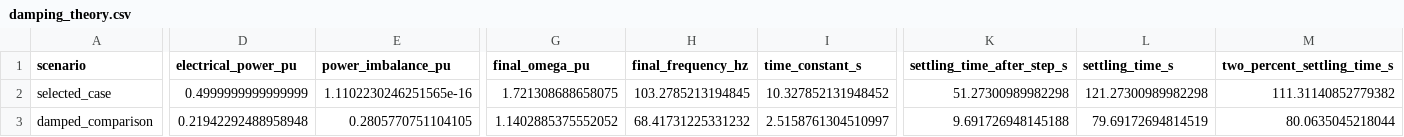
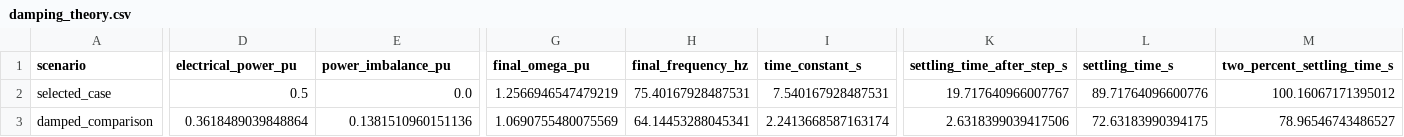
Before and after one commit to angelohafner/dynamic_ac_generator_open_loop_three_step_load_10_40_70s_speed_voltage_slip_gif_mp4_study, a CSV file: results/damping_theory.csv, drawn as a sheet; only a part is shown, gaps mark what is left out; the diff names each change by its address in the sheet, - before the commit and + after, or states it on an @@ line.

```diff
--- a/results/damping_theory.csv
+++ b/results/damping_theory.csv
-D2 (electrical_power_pu): 0.4999999999999999
+D2 (electrical_power_pu): 0.5
-E2 (power_imbalance_pu): 1.1102230246251565e-16
+E2 (power_imbalance_pu): 0.0
-G2 (final_omega_pu): 1.721308688658075
+G2 (final_omega_pu): 1.2566946547479219
-H2 (final_frequency_hz): 103.2785213194845
+H2 (final_frequency_hz): 75.40167928487531
-I2 (time_constant_s): 10.327852131948452
+I2 (time_constant_s): 7.540167928487531
-K2 (settling_time_after_step_s): 51.27300989982298
+K2 (settling_time_after_step_s): 19.717640966007767
-L2 (settling_time_s): 121.27300989982298
+L2 (settling_time_s): 89.71764096600776
-M2 (two_percent_settling_time_s): 111.31140852779382
+M2 (two_percent_settling_time_s): 100.16067171395012
-D3 (electrical_power_pu): 0.21942292488958948
+D3 (electrical_power_pu): 0.3618489039848864
-E3 (power_imbalance_pu): 0.2805770751104105
+E3 (power_imbalance_pu): 0.1381510960151136
-G3 (final_omega_pu): 1.1402885375552052
+G3 (final_omega_pu): 1.0690755480075569
-H3 (final_frequency_hz): 68.41731225331232
+H3 (final_frequency_hz): 64.14453288045341
-I3 (time_constant_s): 2.5158761304510997
+I3 (time_constant_s): 2.2413668587163174
-K3 (settling_time_after_step_s): 9.691726948145188
+K3 (settling_time_after_step_s): 2.6318399039417506
-L3 (settling_time_s): 79.69172694814519
+L3 (settling_time_s): 72.63183990394175
-M3 (two_percent_settling_time_s): 80.0635045218044
+M3 (two_percent_settling_time_s): 78.96546743486527
```
Also changed, not shown: results/dynamic_generator_summary.csv, results/open_loop_equilibrium_curve.csv, 23 other files.
